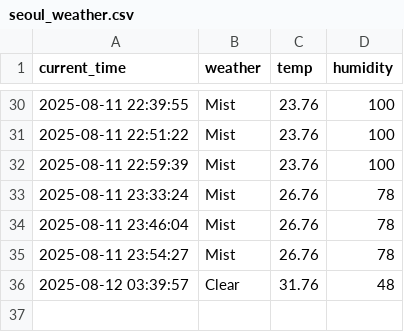
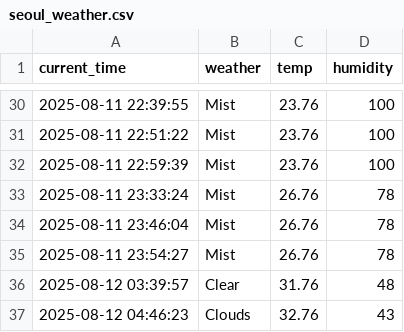
Before and after one commit to junhoe999/weather, a CSV file: seoul_weather.csv, drawn as a sheet; only a part is shown, gaps mark what is left out.

```diff
--- a/seoul_weather.csv
+++ b/seoul_weather.csv
@@ -36 +36,2 @@ current_time,weather,temp,humidity
 2025-08-12 03:39:57,Clear,31.76,48
+2025-08-12 04:46:23,Clouds,32.76,43
```
